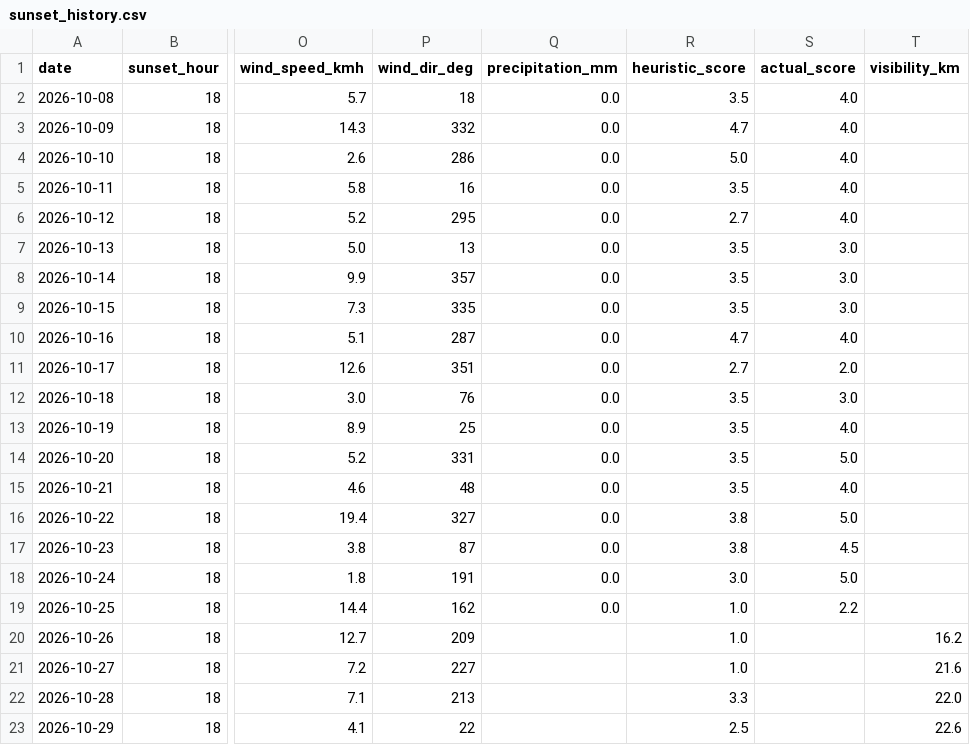
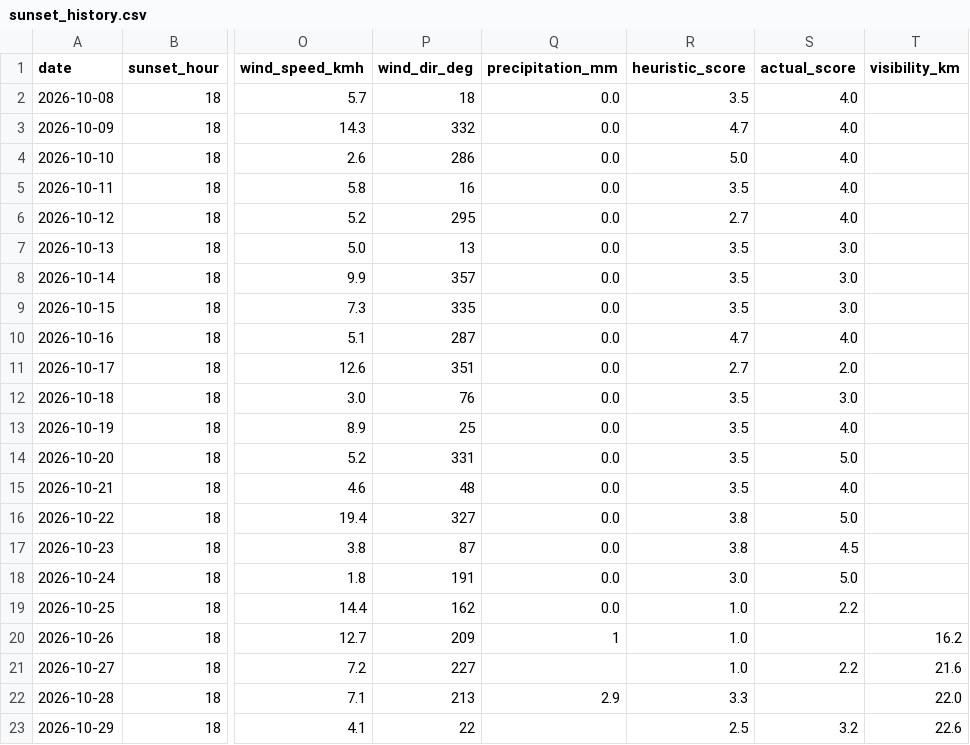
Before and after one commit to luke-gant/Sun-set-trainer, a CSV file: data/sunset_history.csv, drawn as a sheet; only a part is shown, gaps mark what is left out; the diff names each change by its address in the sheet, - before the commit and + after, or states it on an @@ line.

Commit message:
Fix data entries for sunset history
Corrected missing values and added new data for sunset history.

```diff
--- a/data/sunset_history.csv
+++ b/data/sunset_history.csv
-Q20 (precipitation_mm): (empty)
+Q20 (precipitation_mm): 1
-S21 (actual_score): (empty)
+S21 (actual_score): 2.2
-Q22 (precipitation_mm): (empty)
+Q22 (precipitation_mm): 2.9
-S23 (actual_score): (empty)
+S23 (actual_score): 3.2
```
